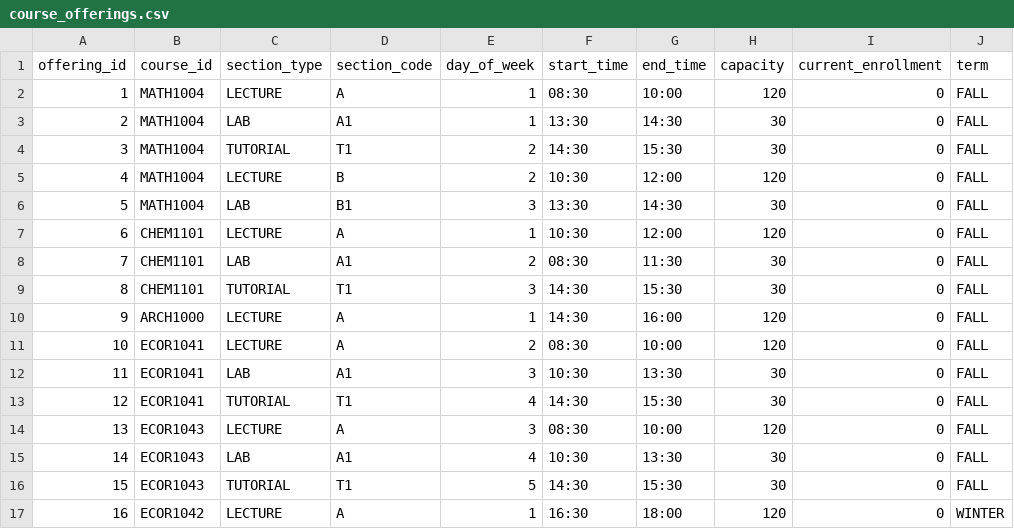
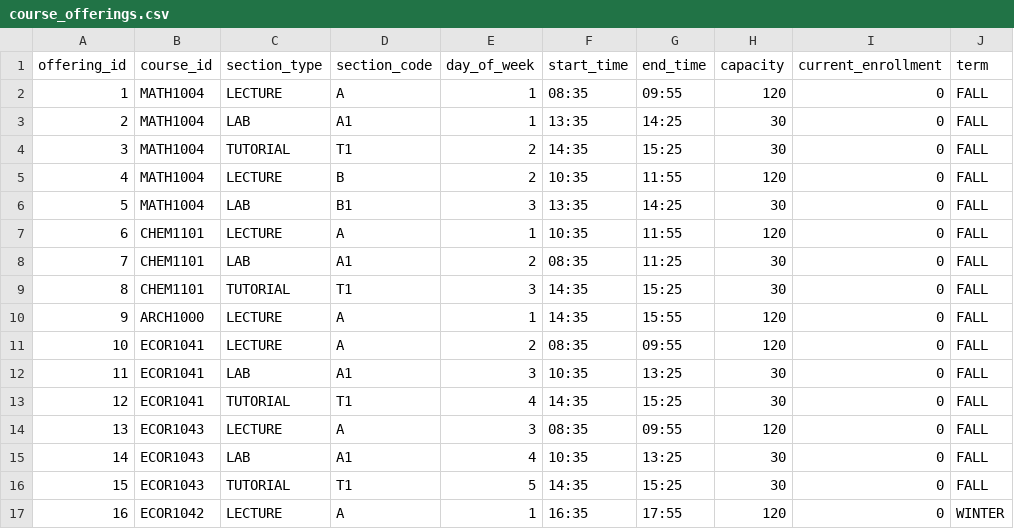
Before and after one commit to lucaswhitaker22/Capstone_SYSC4907, a CSV file: backend/sample_data/course_offerings.csv, drawn as a sheet; only a part is shown; the diff covers the shown part only; the diff names each change by its address in the sheet, - before the commit and + after, or states it on an @@ line.

```diff
--- a/backend/sample_data/course_offerings.csv
+++ b/backend/sample_data/course_offerings.csv
-F2 (start_time): 08:30
+F2 (start_time): 08:35
-G2 (end_time): 10:00
+G2 (end_time): 09:55
-F3 (start_time): 13:30
+F3 (start_time): 13:35
-G3 (end_time): 14:30
+G3 (end_time): 14:25
-F4 (start_time): 14:30
+F4 (start_time): 14:35
-G4 (end_time): 15:30
+G4 (end_time): 15:25
-F5 (start_time): 10:30
+F5 (start_time): 10:35
-G5 (end_time): 12:00
+G5 (end_time): 11:55
-F6 (start_time): 13:30
+F6 (start_time): 13:35
-G6 (end_time): 14:30
+G6 (end_time): 14:25
-F7 (start_time): 10:30
+F7 (start_time): 10:35
-G7 (end_time): 12:00
+G7 (end_time): 11:55
-F8 (start_time): 08:30
+F8 (start_time): 08:35
-G8 (end_time): 11:30
+G8 (end_time): 11:25
-F9:F10 (start_time): 14:30
+F9:F10 (start_time): 14:35
-G9 (end_time): 15:30
+G9 (end_time): 15:25
-G10 (end_time): 16:00
+G10 (end_time): 15:55
-F11 (start_time): 08:30
+F11 (start_time): 08:35
-G11 (end_time): 10:00
+G11 (end_time): 09:55
-F12 (start_time): 10:30
+F12 (start_time): 10:35
-G12 (end_time): 13:30
+G12 (end_time): 13:25
-F13 (start_time): 14:30
+F13 (start_time): 14:35
-G13 (end_time): 15:30
+G13 (end_time): 15:25
-F14 (start_time): 08:30
+F14 (start_time): 08:35
-G14 (end_time): 10:00
+G14 (end_time): 09:55
-F15 (start_time): 10:30
+F15 (start_time): 10:35
-G15 (end_time): 13:30
+G15 (end_time): 13:25
-F16 (start_time): 14:30
+F16 (start_time): 14:35
-G16 (end_time): 15:30
+G16 (end_time): 15:25
-F17 (start_time): 16:30
+F17 (start_time): 16:35
-G17 (end_time): 18:00
+G17 (end_time): 17:55
```
Also changed, not shown: 18 edited cells elsewhere in this file, 7 other files.
